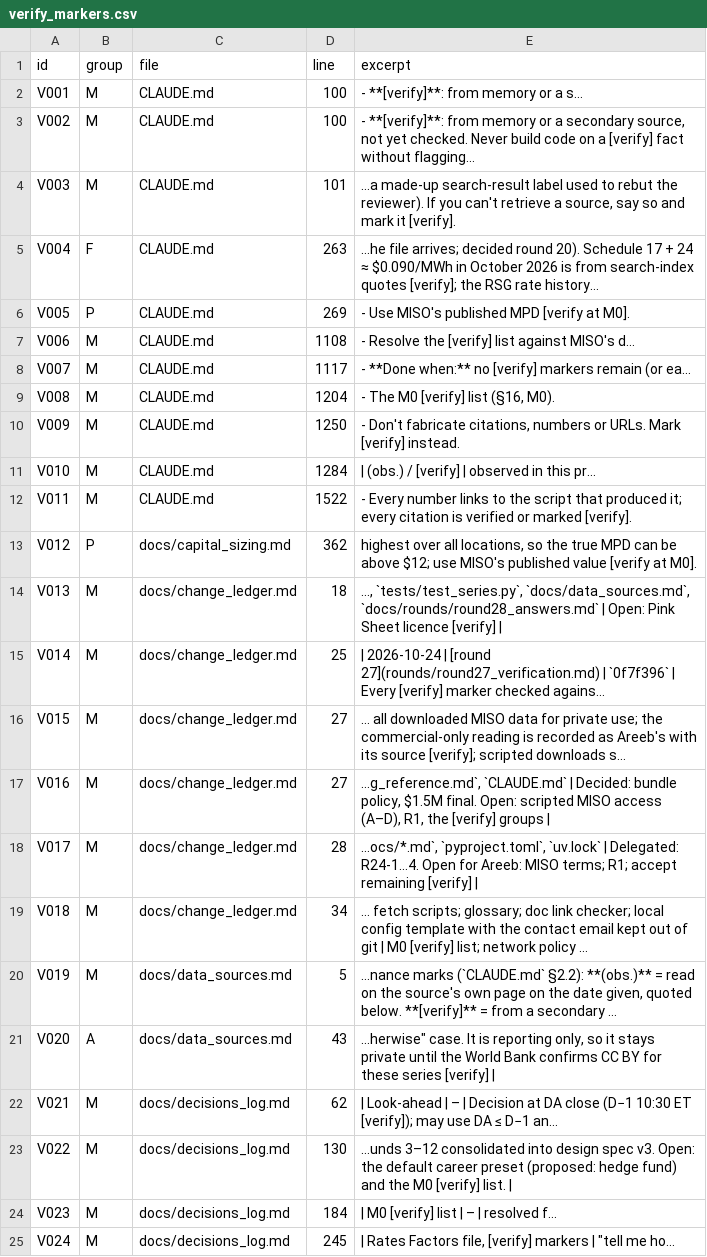
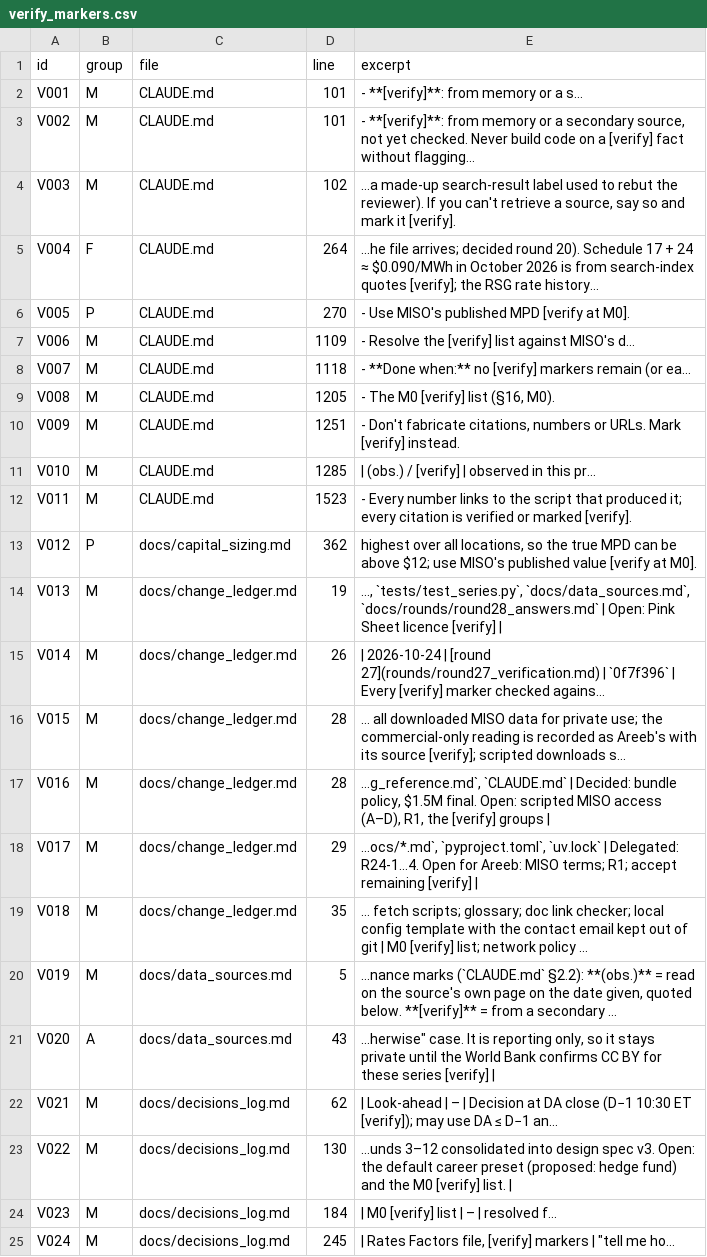
Before and after one commit to areebnaumanmir-lab/Evobots-Programming-Project, a CSV file: docs/data/verify_markers.csv, drawn as a sheet; only a part is shown.

```diff
--- a/docs/data/verify_markers.csv
+++ b/docs/data/verify_markers.csv
@@ -1,20 +1,20 @@
 id,group,file,line,excerpt
-V001,M,CLAUDE.md,100,- **[verify]**: from memory or a s…
-V002,M,CLAUDE.md,100,"- **[verify]**: from memory or a secondary source, not yet checked. Never build code on a [verify] fact without flagging…"
-V003,M,CLAUDE.md,101,"…a made-up search-result label used to rebut the reviewer). If you can't retrieve a source, say so and mark it [verify]."
-V004,F,CLAUDE.md,263,…he file arrives; decided round 20). Schedule 17 + 24 ≈ $0.090/MWh in October 2026 is from search-index quotes [verify]; the RSG rate history…
-V005,P,CLAUDE.md,269,- Use MISO's published MPD [verify at M0].
-V006,M,CLAUDE.md,1108,- Resolve the [verify] list against MISO's d…
-V007,M,CLAUDE.md,1117,- **Done when:** no [verify] markers remain (or ea…
-V008,M,CLAUDE.md,1204,"- The M0 [verify] list (§16, M0)."
-V009,M,CLAUDE.md,1250,"- Don't fabricate citations, numbers or URLs. Mark [verify] instead."
-V010,M,CLAUDE.md,1284,| (obs.) / [verify] | observed in this pr…
-V011,M,CLAUDE.md,1522,- Every number links to the script that produced it; every citation is verified or marked [verify].
+V001,M,CLAUDE.md,101,- **[verify]**: from memory or a s…
+V002,M,CLAUDE.md,101,"- **[verify]**: from memory or a secondary source, not yet checked. Never build code on a [verify] fact without flagging…"
+V003,M,CLAUDE.md,102,"…a made-up search-result label used to rebut the reviewer). If you can't retrieve a source, say so and mark it [verify]."
+V004,F,CLAUDE.md,264,…he file arrives; decided round 20). Schedule 17 + 24 ≈ $0.090/MWh in October 2026 is from search-index quotes [verify]; the RSG rate history…
+V005,P,CLAUDE.md,270,- Use MISO's published MPD [verify at M0].
+V006,M,CLAUDE.md,1109,- Resolve the [verify] list against MISO's d…
+V007,M,CLAUDE.md,1118,- **Done when:** no [verify] markers remain (or ea…
+V008,M,CLAUDE.md,1205,"- The M0 [verify] list (§16, M0)."
+V009,M,CLAUDE.md,1251,"- Don't fabricate citations, numbers or URLs. Mark [verify] instead."
+V010,M,CLAUDE.md,1285,| (obs.) / [verify] | observed in this pr…
+V011,M,CLAUDE.md,1523,- Every number links to the script that produced it; every citation is verified or marked [verify].
 V012,P,docs/capital_sizing.md,362,"highest over all locations, so the true MPD can be above $12; use MISO's published value [verify at M0]."
-V013,M,docs/change_ledger.md,18,"…, `tests/test_series.py`, `docs/data_sources.md`, `docs/rounds/round28_answers.md` | Open: Pink Sheet licence [verify] |"
-V014,M,docs/change_ledger.md,25,| 2026-10-24 | [round 27](rounds/round27_verification.md) | `0f7f396` | Every [verify] marker checked agains…
-V015,M,docs/change_ledger.md,27,… all downloaded MISO data for private use; the commercial-only reading is recorded as Areeb's with its source [verify]; scripted downloads s…
-V016,M,docs/change_ledger.md,27,"…g_reference.md`, `CLAUDE.md` | Decided: bundle policy, $1.5M final. Open: scripted MISO access (A–D), R1, the [verify] groups |"
-V017,M,docs/change_ledger.md,28,"…ocs/*.md`, `pyproject.toml`, `uv.lock` | Delegated: R24-1…4. Open for Areeb: MISO terms; R1; accept remaining [verify] |"
-V018,M,docs/change_ledger.md,34,… fetch scripts; glossary; doc link checker; local config template with the contact email kept out of git | M0 [verify] list; network policy …
+V013,M,docs/change_ledger.md,19,"…, `tests/test_series.py`, `docs/data_sources.md`, `docs/rounds/round28_answers.md` | Open: Pink Sheet licence [verify] |"
+V014,M,docs/change_ledger.md,26,| 2026-10-24 | [round 27](rounds/round27_verification.md) | `0f7f396` | Every [verify] marker checked agains…
+V015,M,docs/change_ledger.md,28,… all downloaded MISO data for private use; the commercial-only reading is recorded as Areeb's with its source [verify]; scripted downloads s…
+V016,M,docs/change_ledger.md,28,"…g_reference.md`, `CLAUDE.md` | Decided: bundle policy, $1.5M final. Open: scripted MISO access (A–D), R1, the [verify] groups |"
+V017,M,docs/change_ledger.md,29,"…ocs/*.md`, `pyproject.toml`, `uv.lock` | Delegated: R24-1…4. Open for Areeb: MISO terms; R1; accept remaining [verify] |"
+V018,M,docs/change_ledger.md,35,… fetch scripts; glossary; doc link checker; local config template with the contact email kept out of git | M0 [verify] list; network policy …
 V019,M,docs/data_sources.md,5,"…nance marks (`CLAUDE.md` §2.2): **(obs.)** = read on the source's own page on the date given, quoted below. **[verify]** = from a secondary …"
```
Also changed, not shown: 35 other files.
